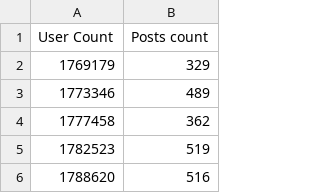
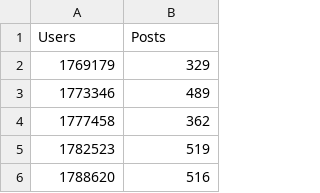
Before and after one commit to Skyblueballykid/cs416DataVisualization, a CSV file: src/data/subbreddit-data.csv, drawn as a sheet; only a part is shown.

Commit message:
add data

```diff
--- a/src/data/subbreddit-data.csv
+++ b/src/data/subbreddit-data.csv
@@ -1,2 +1,2 @@
-User Count,Posts count
+Users,Posts
 1769179,329
```
Also changed, not shown: 2 other files.
